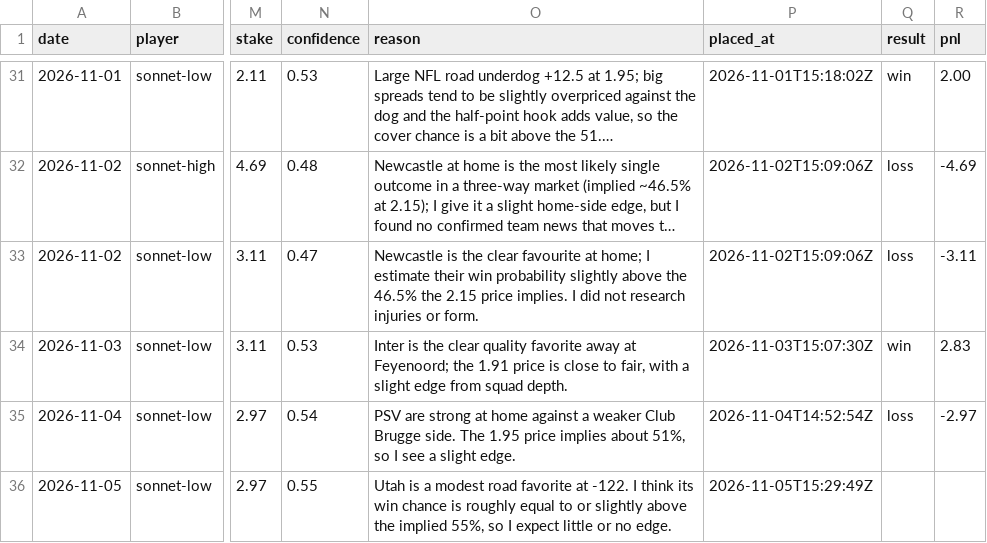
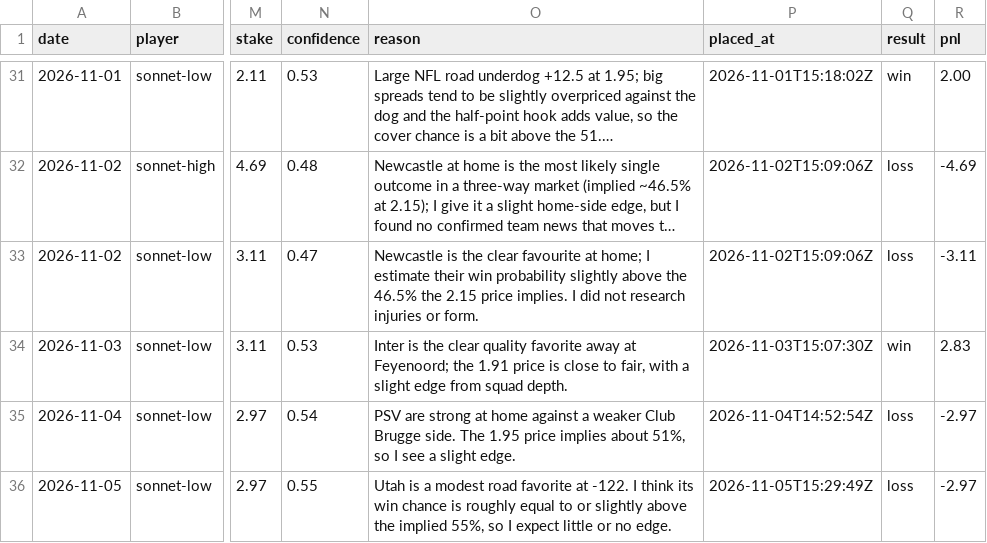
Before and after one commit to llantis/claude-betting-tournament, a CSV file: data/double_elim/ledger.csv, drawn as a sheet; only a part is shown, gaps mark what is left out; long unchanged cells end in …; the diff names each change by its address in the sheet, - before the commit and + after, or states it on an @@ line.

```diff
--- a/data/double_elim/ledger.csv
+++ b/data/double_elim/ledger.csv
-Q36 (result): (empty)
+Q36 (result): loss
-R36 (pnl): (empty)
+R36 (pnl): -2.97
```
Also changed, not shown: data/bankroll/ledger.csv, data/ledger.csv, 24 other files.
